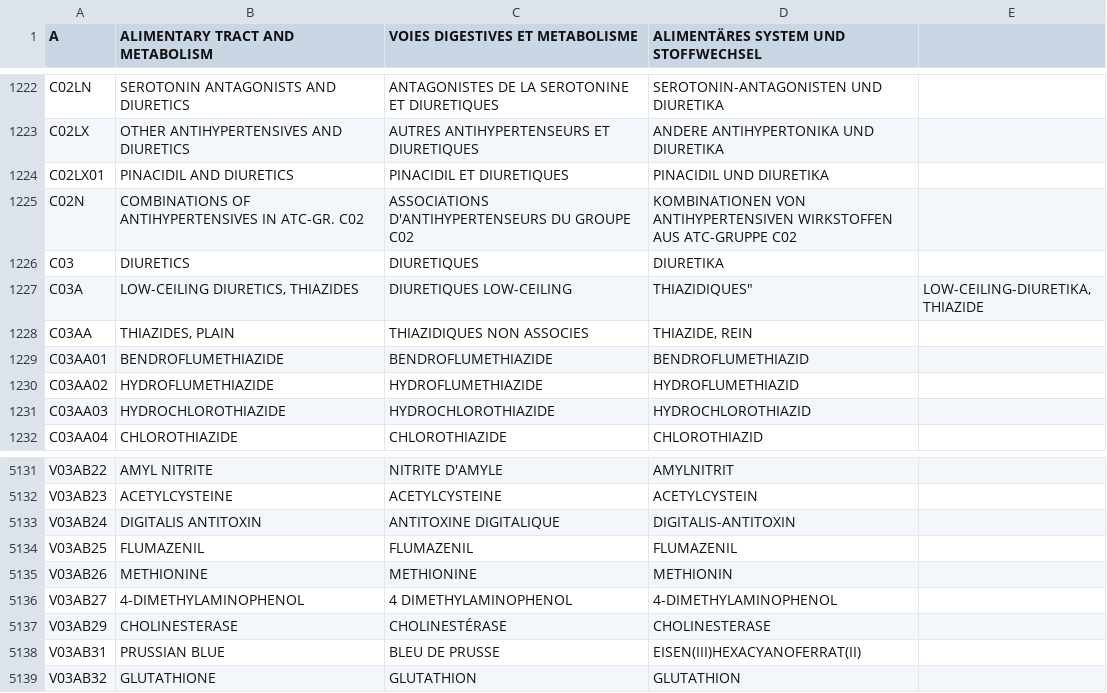
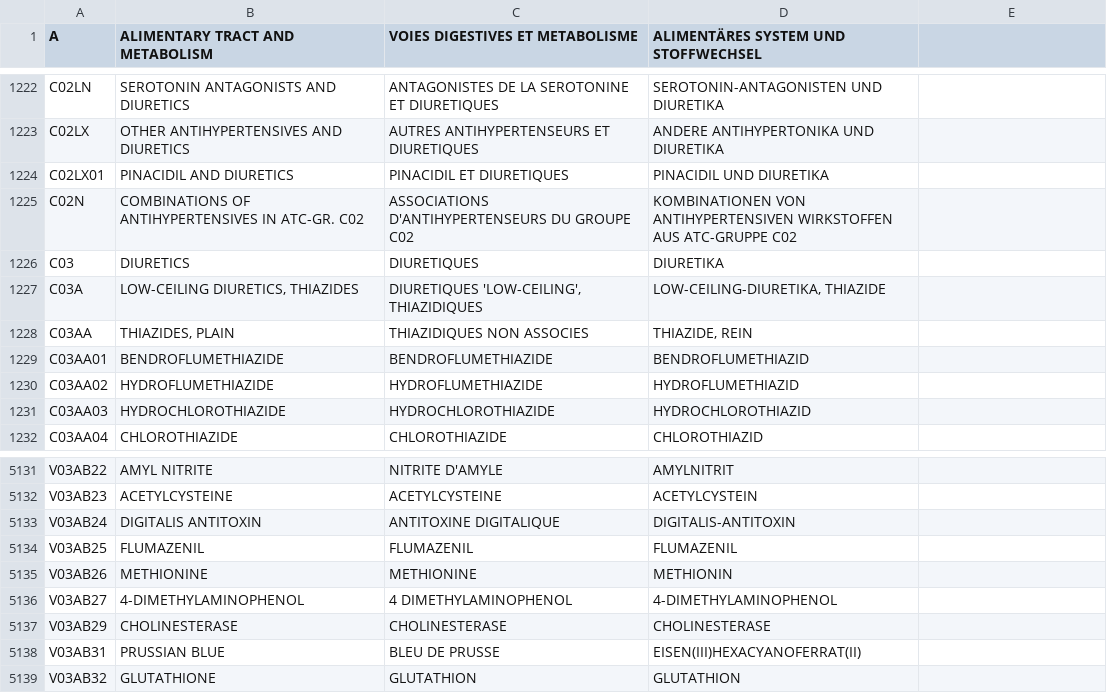
Before and after one commit to FreeHealth/freehealth, a CSV file: global_resources/sql/atc_utf8.csv, drawn as a sheet; only a part is shown, gaps mark what is left out.

Commit message:
Resources: - ATC corrections
git-svn-id: https://freemedforms.googlecode.com/svn/trunk@898 571bf770-40aa-11de-9a54-b9394989f659

```diff
--- a/global_resources/sql/atc_utf8.csv
+++ b/global_resources/sql/atc_utf8.csv
@@ -1226,3 +1226,3 @@
 "C03","DIURETICS","DIURETIQUES","DIURETIKA"
-"C03A","LOW-CEILING DIURETICS, THIAZIDES","DIURETIQUES "LOW-CEILING, THIAZIDIQUES","LOW-CEILING-DIURETIKA, THIAZIDE"
+"C03A","LOW-CEILING DIURETICS, THIAZIDES","DIURETIQUES 'LOW-CEILING', THIAZIDIQUES","LOW-CEILING-DIURETIKA, THIAZIDE"
 "C03AA","THIAZIDES, PLAIN","THIAZIDIQUES NON ASSOCIES","THIAZIDE, REIN"
@@ -5136,3 +5136,3 @@
 "V03AB27","4-DIMETHYLAMINOPHENOL","4 DIMETHYLAMINOPHENOL","4-DIMETHYLAMINOPHENOL"
-"V03AB29","CHOLINESTERASE","CHOLINESTÉRASE","CHOLINESTERASE"
+"V03AB29","CHOLINESTERASE","CHOLINESTERASE","CHOLINESTERASE"
 "V03AB31","PRUSSIAN BLUE","BLEU DE PRUSSE","EISEN(III)HEXACYANOFERRAT(II)"
```
